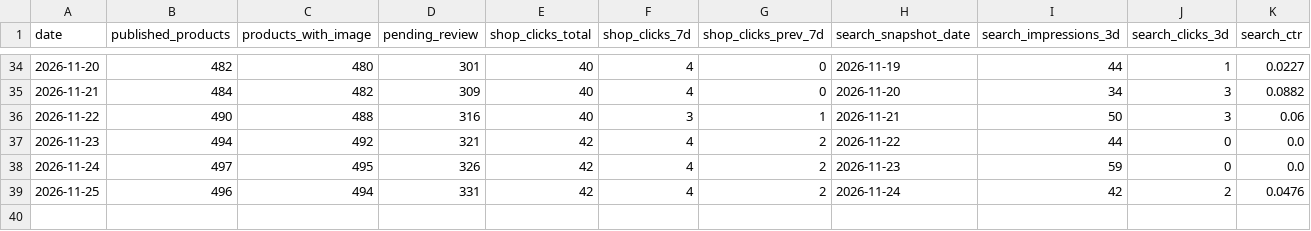
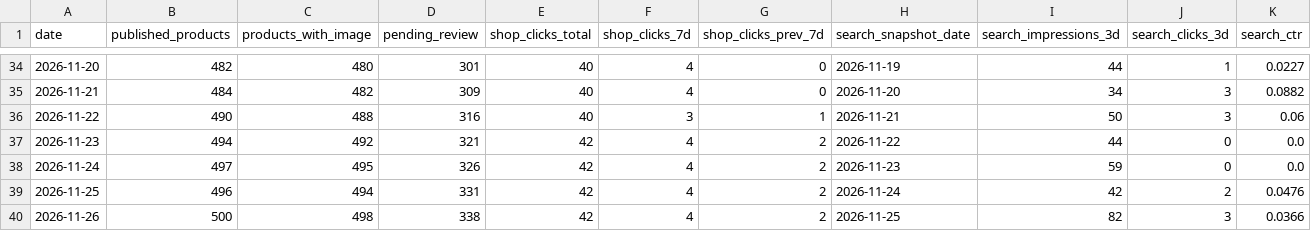
Before and after one commit to kiy-art/ddd, a CSV file: docs/knowledge/kpi_ledger.csv, drawn as a sheet; only a part is shown, gaps mark what is left out; rows hold the shown columns only; the diff names each change by its address in the sheet, - before the commit and + after, or states it on an @@ line.

```diff
--- a/docs/knowledge/kpi_ledger.csv
+++ b/docs/knowledge/kpi_ledger.csv
+row 40: 2026-11-26 | 500 | 498 | 338 | 42 | 4 | 2 | 2026-11-25 | 82 | 3 | 0.0366
```
Also changed, not shown: docs/knowledge/market_ledger.csv, 3 other files.
